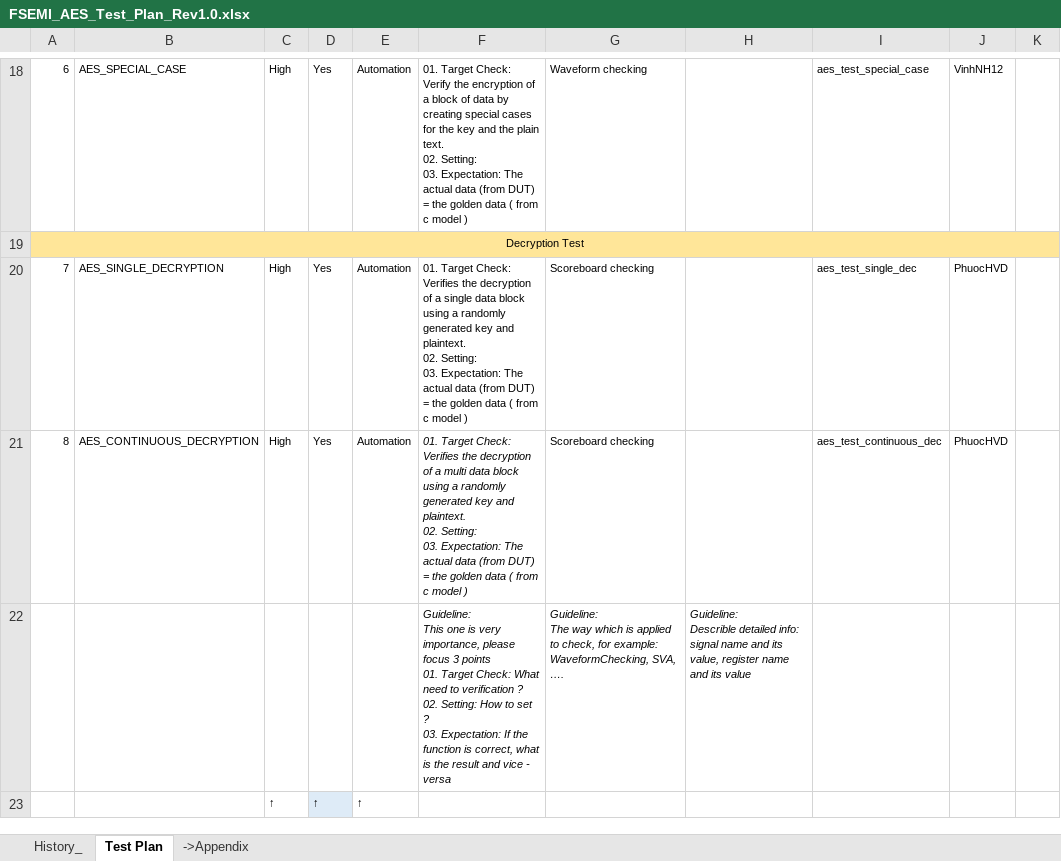
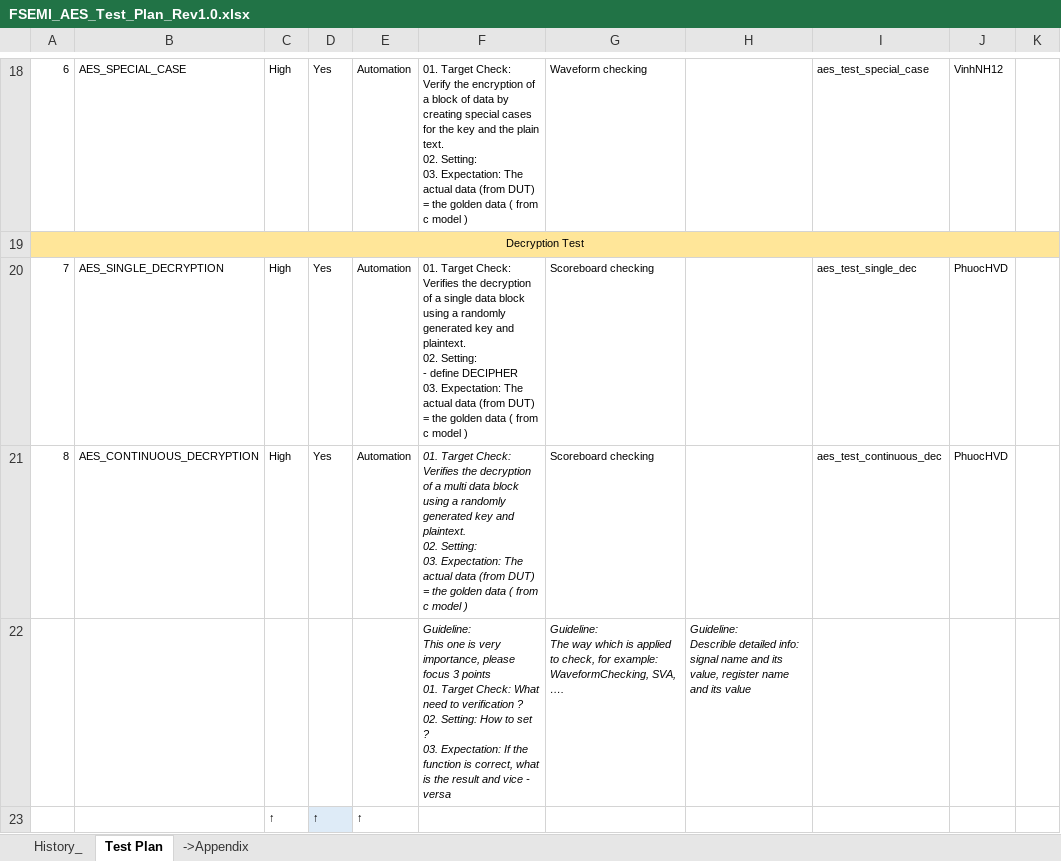
Before and after one commit to phuocnin/AES-IP, an Excel workbook: doc/FSEMI_AES_Test_Plan_Rev1.0.xlsx, sheet Test Plan, drawn as a sheet; only a part is shown, gaps mark what is left out; values as stored, in another font and other column widths than the file's, no borders; ↵ is a line break in a cell; the diff names each change by its address in the sheet, - before the commit and + after, or states it on an @@ line.

```diff
--- a/doc/FSEMI_AES_Test_Plan_Rev1.0.xlsx (sheet Test Plan)
+++ b/doc/FSEMI_AES_Test_Plan_Rev1.0.xlsx (sheet Test Plan)
-F20: …02. Setting: ↵ 03. Expectation:…
+F20: …02. Setting: ↵ - define DECIPHER ↵ 03. Expectation:…
```
Also changed, not shown: 2 other files.
